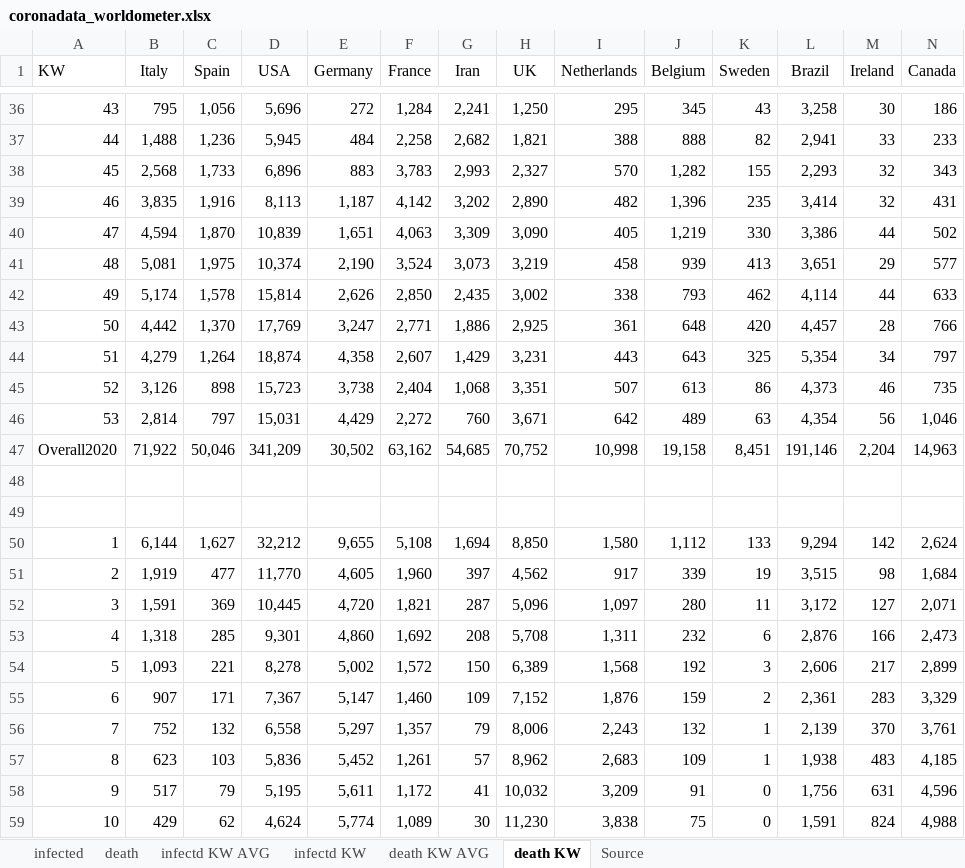
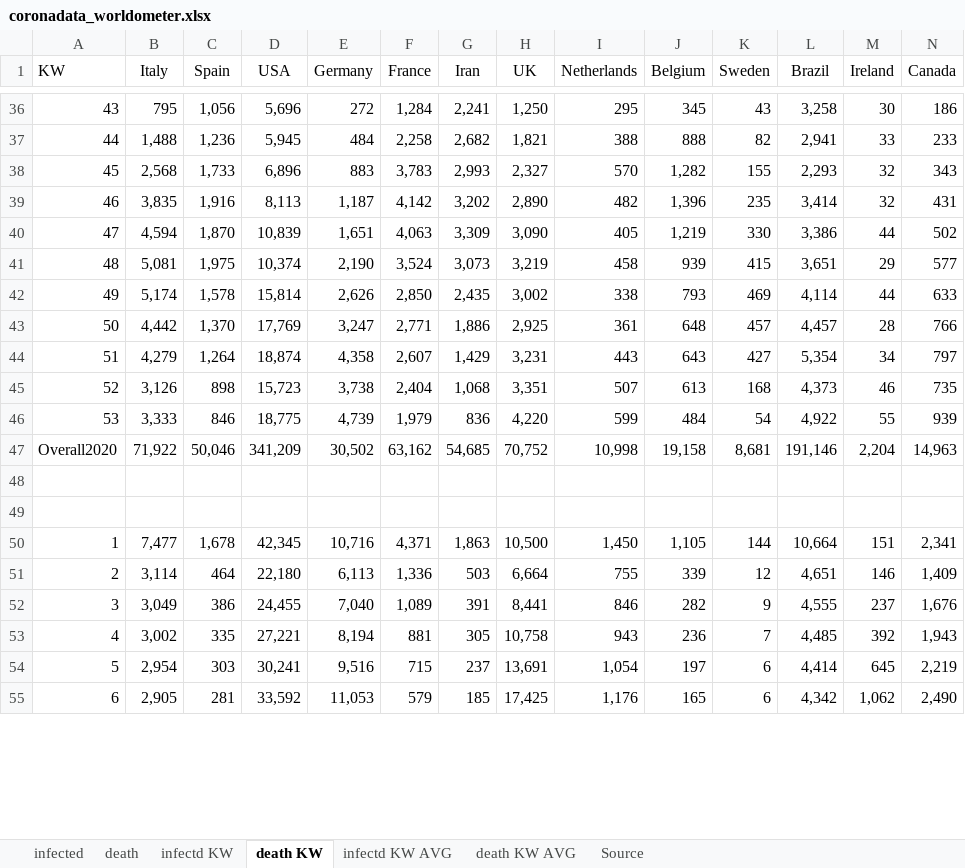
Before and after one commit to ChristophKrause/coronaDataHelper, an Excel workbook: src/CoronaDataHelper/CoronaDataHelper/res/coronadata_worldometer.xlsx, sheet death KW, drawn as a sheet; only a part is shown, gaps mark what is left out; values as stored, in another font and other column widths than the file's, no borders; conditional formats not drawn; removed rows and columns are numbered as before the commit, all else as after; rows hold the shown columns only; the diff covers the shown part only; the diff names each change by its address in the sheet, - before the commit and + after, or states it on an @@ line.

```diff
--- a/src/CoronaDataHelper/CoronaDataHelper/res/coronadata_worldometer.xlsx (sheet death KW)
+++ b/src/CoronaDataHelper/CoronaDataHelper/res/coronadata_worldometer.xlsx (sheet death KW)
@@ sheet tab order changed: infected | death | infectd KW | death KW | infectd KW AVG | death KW AVG | Source @@
-K41 (Sweden): 413
+K41 (Sweden): 415
-K42 (Sweden): 462
+K42 (Sweden): 469
-K43 (Sweden): 420
+K43 (Sweden): 457
-K44 (Sweden): 325
+K44 (Sweden): 427
-K45 (Sweden): 86
+K45 (Sweden): 168
-row 46: 53 | 2,814 | 797 | 15,031 | 4,429 | 2,272 | 760 | 3,671 | 642 | 489 | 63 | 4,354 | 56 | 1,046
+row 46: 53 | 3,333 | 846 | 18,775 | 4,739 | 1,979 | 836 | 4,220 | 599 | 484 | 54 | 4,922 | 55 | 939
-K47 (Sweden): 8,451
+K47 (Sweden): 8,681
-row 50: 1 | 6,144 | 1,627 | 32,212 | 9,655 | 5,108 | 1,694 | 8,850 | 1,580 | 1,112 | 133 | 9,294 | 142 | 2,624
-row 51: 2 | 1,919 | 477 | 11,770 | 4,605 | 1,960 | 397 | 4,562 | 917 | 339 | 19 | 3,515 | 98 | 1,684
-row 52: 3 | 1,591 | 369 | 10,445 | 4,720 | 1,821 | 287 | 5,096 | 1,097 | 280 | 11 | 3,172 | 127 | 2,071
-row 53: 4 | 1,318 | 285 | 9,301 | 4,860 | 1,692 | 208 | 5,708 | 1,311 | 232 | 6 | 2,876 | 166 | 2,473
-row 54: 5 | 1,093 | 221 | 8,278 | 5,002 | 1,572 | 150 | 6,389 | 1,568 | 192 | 3 | 2,606 | 217 | 2,899
-row 55: 6 | 907 | 171 | 7,367 | 5,147 | 1,460 | 109 | 7,152 | 1,876 | 159 | 2 | 2,361 | 283 | 3,329
-row 56: 7 | 752 | 132 | 6,558 | 5,297 | 1,357 | 79 | 8,006 | 2,243 | 132 | 1 | 2,139 | 370 | 3,761
-row 57: 8 | 623 | 103 | 5,836 | 5,452 | 1,261 | 57 | 8,962 | 2,683 | 109 | 1 | 1,938 | 483 | 4,185
-row 58: 9 | 517 | 79 | 5,195 | 5,611 | 1,172 | 41 | 10,032 | 3,209 | 91 | 0 | 1,756 | 631 | 4,596
-row 59: 10 | 429 | 62 | 4,624 | 5,774 | 1,089 | 30 | 11,230 | 3,838 | 75 | 0 | 1,591 | 824 | 4,988
+row 50: 1 | 7,477 | 1,678 | 42,345 | 10,716 | 4,371 | 1,863 | 10,500 | 1,450 | 1,105 | 144 | 10,664 | 151 | 2,341
+row 51: 2 | 3,114 | 464 | 22,180 | 6,113 | 1,336 | 503 | 6,664 | 755 | 339 | 12 | 4,651 | 146 | 1,409
+row 52: 3 | 3,049 | 386 | 24,455 | 7,040 | 1,089 | 391 | 8,441 | 846 | 282 | 9 | 4,555 | 237 | 1,676
+row 53: 4 | 3,002 | 335 | 27,221 | 8,194 | 881 | 305 | 10,758 | 943 | 236 | 7 | 4,485 | 392 | 1,943
+row 54: 5 | 2,954 | 303 | 30,241 | 9,516 | 715 | 237 | 13,691 | 1,054 | 197 | 6 | 4,414 | 645 | 2,219
+row 55: 6 | 2,905 | 281 | 33,592 | 11,053 | 579 | 185 | 17,425 | 1,176 | 165 | 6 | 4,342 | 1,062 | 2,490
```
Also changed, not shown: 6 added rows and 2 removed rows elsewhere in this sheet, sheet death, sheet infected, sheet death KW AVG, sheet infectd KW, sheet infectd KW AVG, 6 other files.
